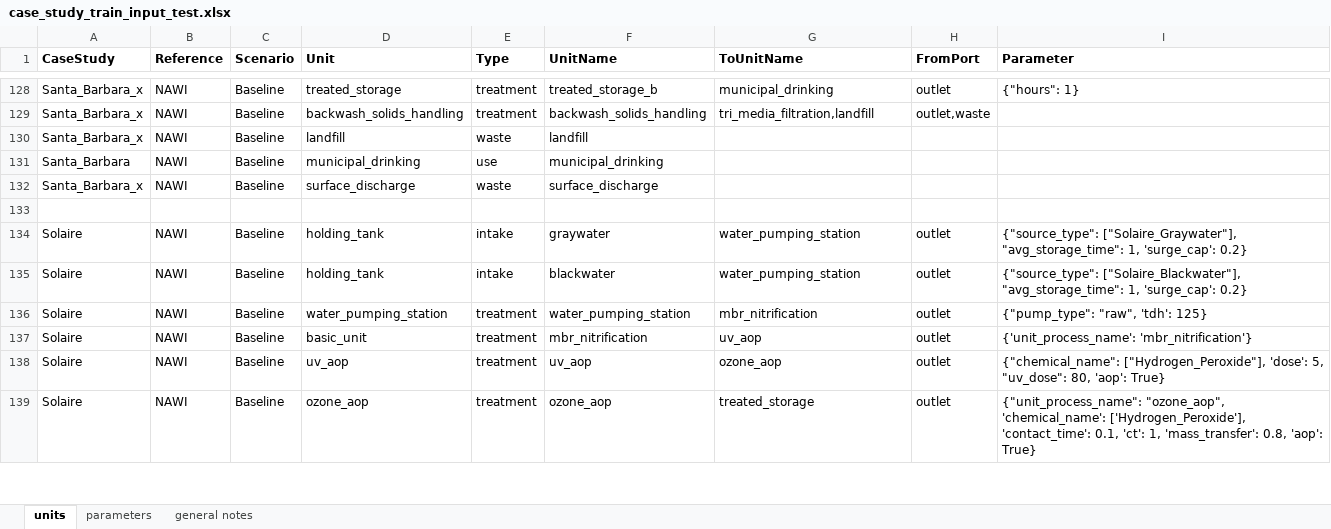
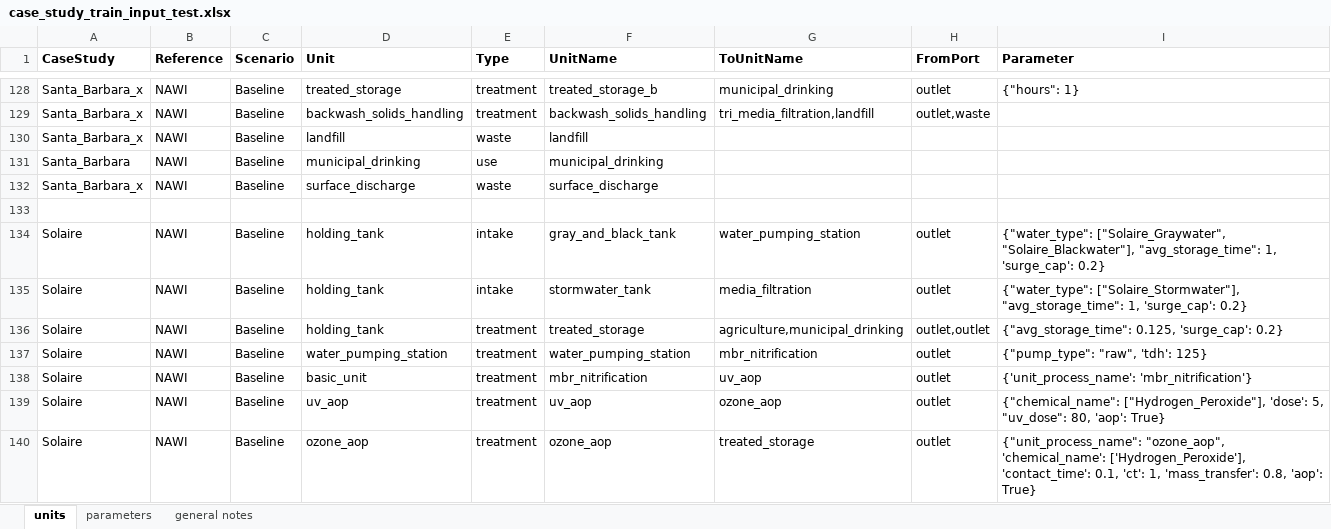
Before and after one commit to NREL/WaterTAP3, an Excel workbook: IDAES-WaterTAP3_v2/data/case_study_train_input_test.xlsx, sheet units, drawn as a sheet; only a part is shown, gaps mark what is left out; values as stored, in another font and other column widths than the file's, no borders; the diff covers the shown part only; the diff names each change by its address in the sheet, - before the commit and + after, or states it on an @@ line.

```diff
--- a/IDAES-WaterTAP3_v2/data/case_study_train_input_test.xlsx (sheet units)
+++ b/IDAES-WaterTAP3_v2/data/case_study_train_input_test.xlsx (sheet units)
-F134 (UnitName): graywater
+F134 (UnitName): gray_and_black_tank
-I134 (Parameter): {"source_type": ["Solaire_Graywater"], "avg_storage_time": 1,…
+I134 (Parameter): {"water_type": ["Solaire_Graywater", "Solaire_Blackwater"], "avg_storage_time": 1,…
-F135 (UnitName): blackwater
+F135 (UnitName): stormwater_tank
-G135 (ToUnitName): water_pumping_station
+G135 (ToUnitName): media_filtration
-I135 (Parameter): {"source_type": ["Solaire_Blackwater"], "avg_storage_time": 1,…
+I135 (Parameter): {"water_type": ["Solaire_Stormwater"], "avg_storage_time": 1,…
+row 136: Solaire | NAWI | Baseline | holding_tank | treatment | treated_storage | agriculture,municipal_drinking | outlet,outlet | {"avg_storage_time": 0.125, 'surge_cap': 0.2}
```
Also changed, not shown: 3 removed rows and 4 edited cells elsewhere in this sheet, sheet parameters, 6 other files.
